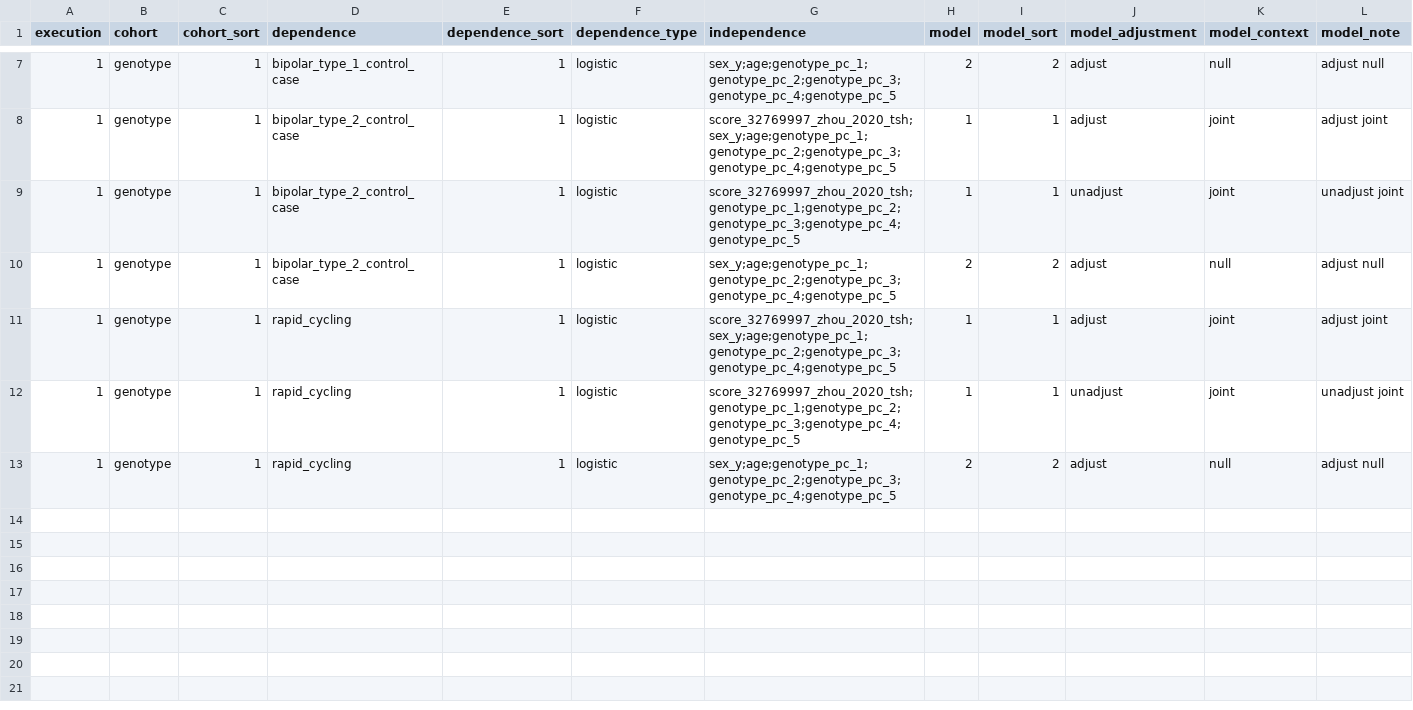
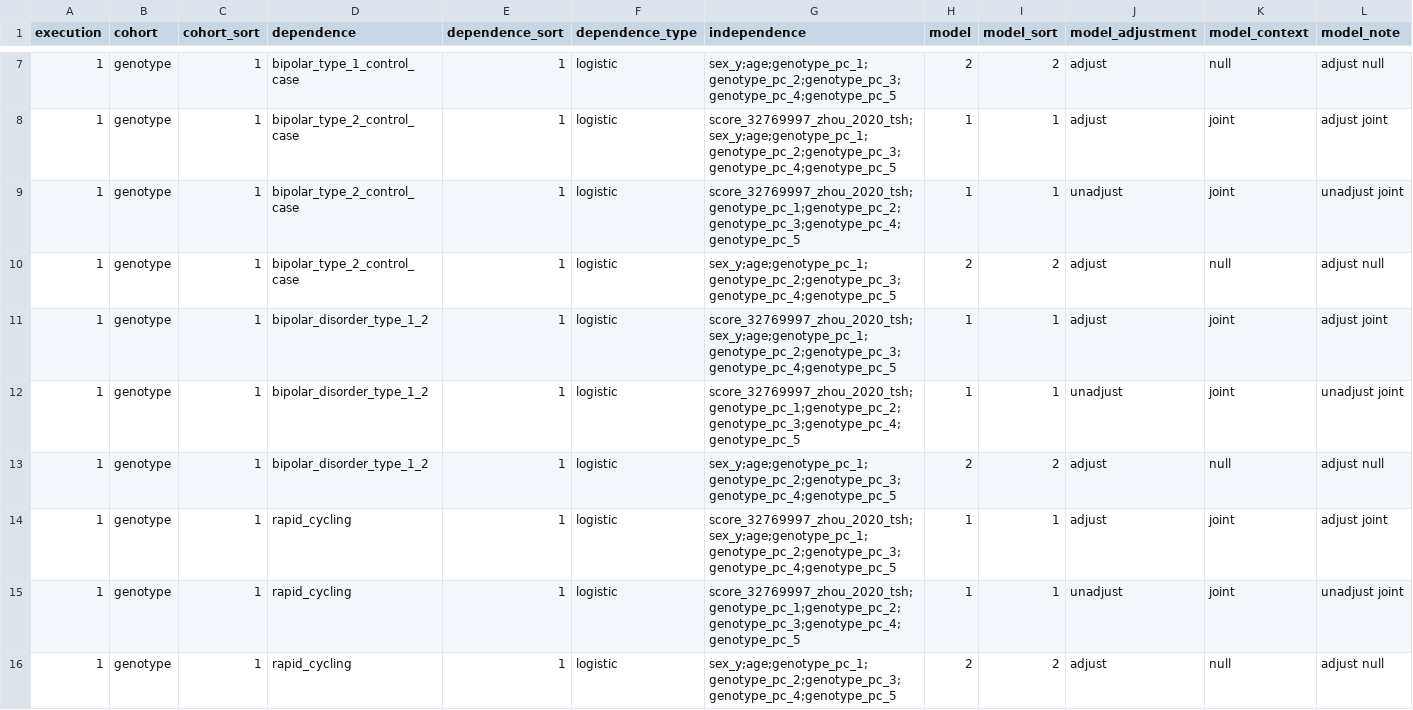
Before and after one commit to tcameronwaller/stragglers, a TSV file: parameters/regression_cohorts_models/table_2023-04-19_tsh_polygenic_scores.tsv, drawn as a sheet; only a part is shown, gaps mark what is left out; the diff names each change by its address in the sheet, - before the commit and + after, or states it on an @@ line.

Commit message:
regressions

```diff
--- a/parameters/regression_cohorts_models/table_2023-04-19_tsh_polygenic_scores.tsv
+++ b/parameters/regression_cohorts_models/table_2023-04-19_tsh_polygenic_scores.tsv
+row 11: 1 | genotype | 1 | bipolar_disorder_type_1_2 | 1 | logistic | score_32769997_zhou_2020_tsh;sex_y;age;genotype_pc_1;genotype_pc_2;genotype_pc_3;genotype_pc_4;genotype_pc_5 | 1 | 1 | adjust | joint | adjust joint
+row 12: 1 | genotype | 1 | bipolar_disorder_type_1_2 | 1 | logistic | score_32769997_zhou_2020_tsh;genotype_pc_1;genotype_pc_2;genotype_pc_3;genotype_pc_4;genotype_pc_5 | 1 | 1 | unadjust | joint | unadjust joint
+row 13: 1 | genotype | 1 | bipolar_disorder_type_1_2 | 1 | logistic | sex_y;age;genotype_pc_1;genotype_pc_2;genotype_pc_3;genotype_pc_4;genotype_pc_5 | 2 | 2 | adjust | null | adjust null
```
